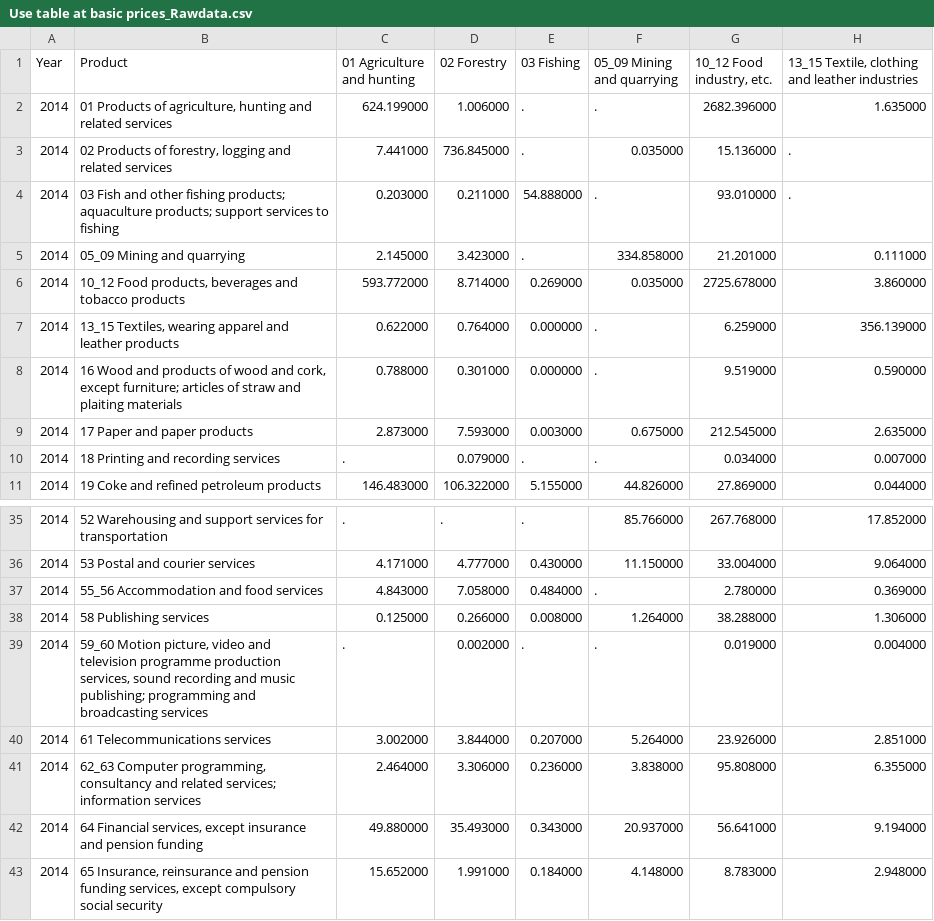
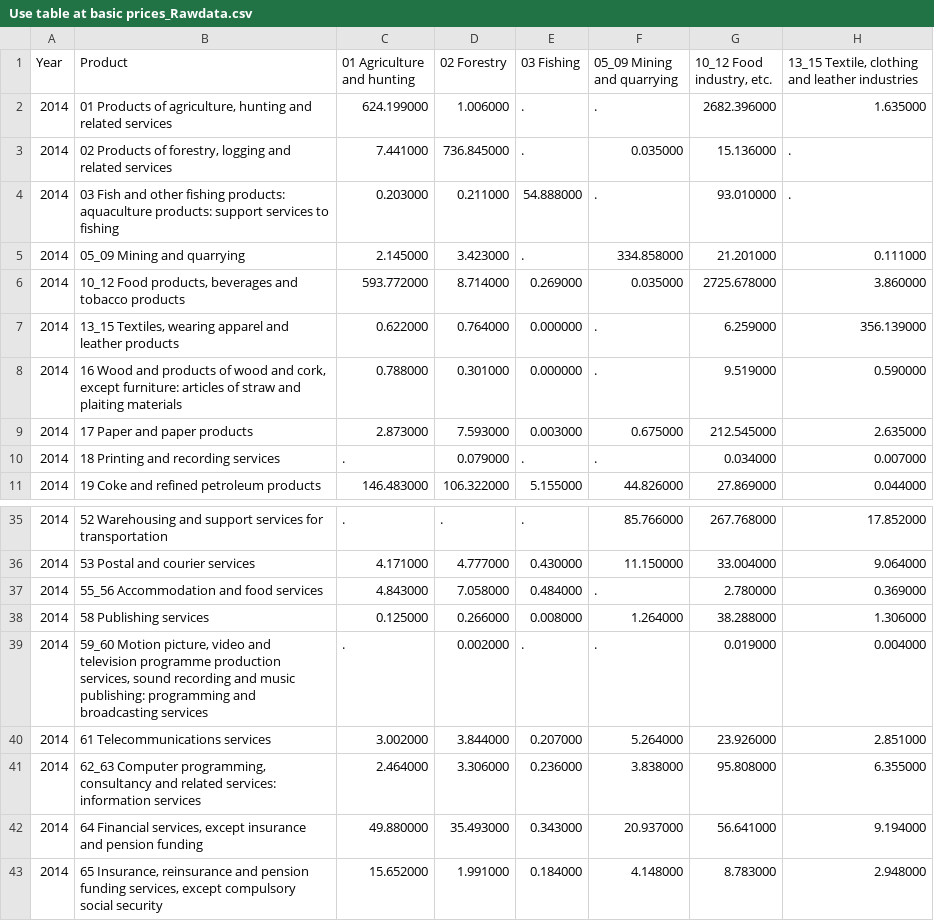
Before and after one commit to pttry/alta, a CSV file: rawdata/Use table at basic prices_Rawdata.csv, drawn as a sheet; only a part is shown, gaps mark what is left out; the diff covers the shown part only; the diff names each change by its address in the sheet, - before the commit and + after, or states it on an @@ line.

```diff
--- a/rawdata/Use table at basic prices_Rawdata.csv
+++ b/rawdata/Use table at basic prices_Rawdata.csv
-B4 (Product): …other fishing products; aquaculture products; support services…
+B4 (Product): …other fishing products: aquaculture products: support services…
-B8 (Product): …cork, except furniture; articles of…
+B8 (Product): …cork, except furniture: articles of…
-B39 (Product): …and music publishing; programming and…
+B39 (Product): …and music publishing: programming and…
-B41 (Product): …and related services; information services
+B41 (Product): …and related services: information services
```
Also changed, not shown: 10 edited cells elsewhere in this file, rawdata/Imports use table at basic prices_Rawdata.csv, 28 other files.
